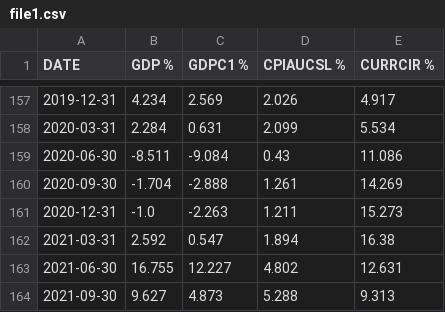
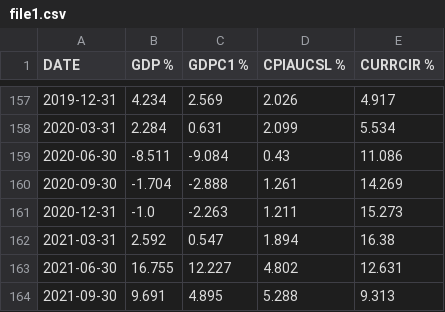
Before and after one commit to ftabassum0614/Projects, a CSV file: Homework projects/file1.csv, drawn as a sheet; only a part is shown, gaps mark what is left out.

```diff
--- a/Homework projects/file1.csv
+++ b/Homework projects/file1.csv
@@ -163,2 +163,2 @@ DATE,GDP %,GDPC1 %,CPIAUCSL %,CURRCIR %
 2021-06-30,16.755,12.227,4.802,12.631
-2021-09-30,9.627,4.873,5.288,9.313
+2021-09-30,9.691,4.895,5.288,9.313
```
Also changed, not shown: 52 other files.
